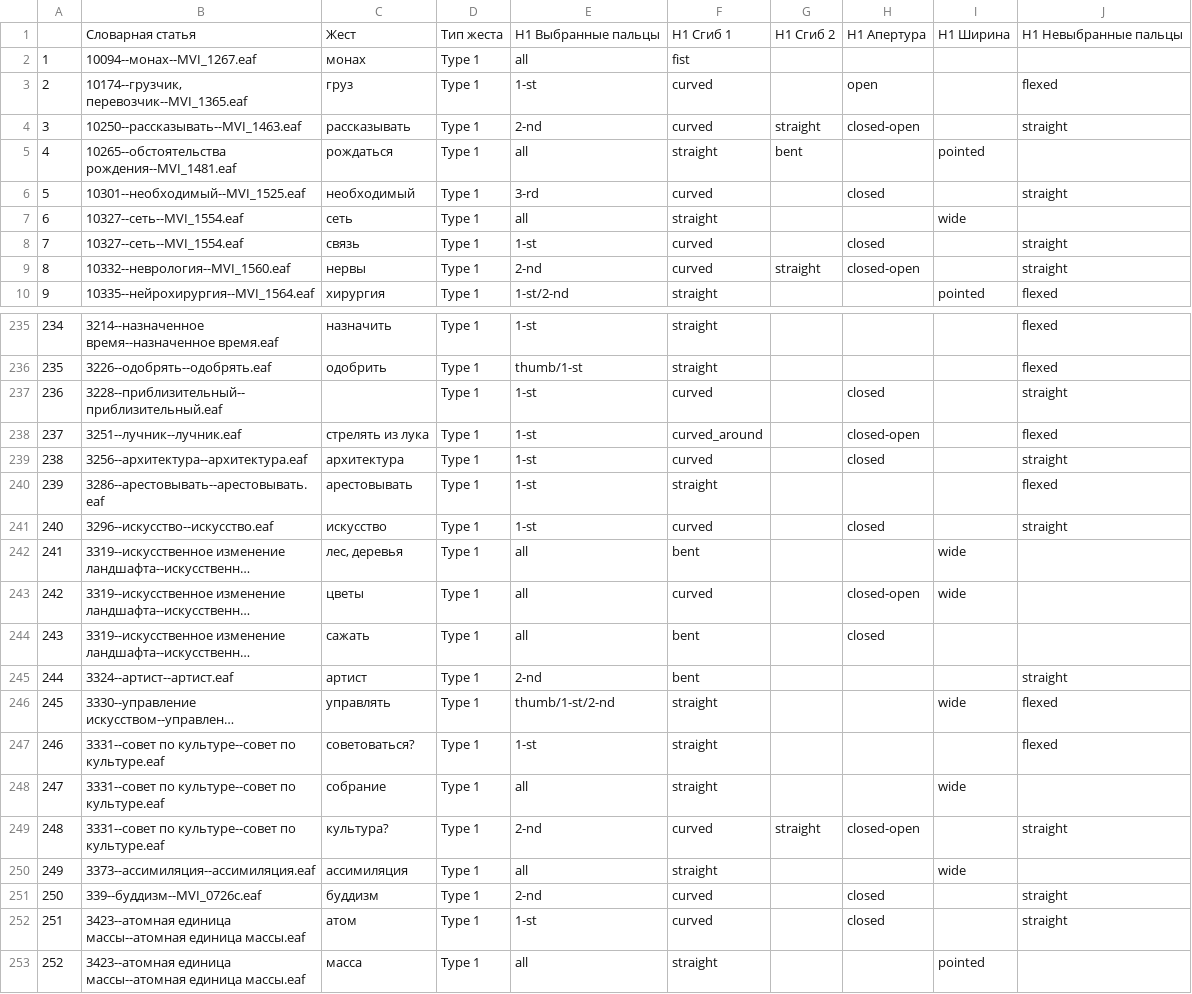
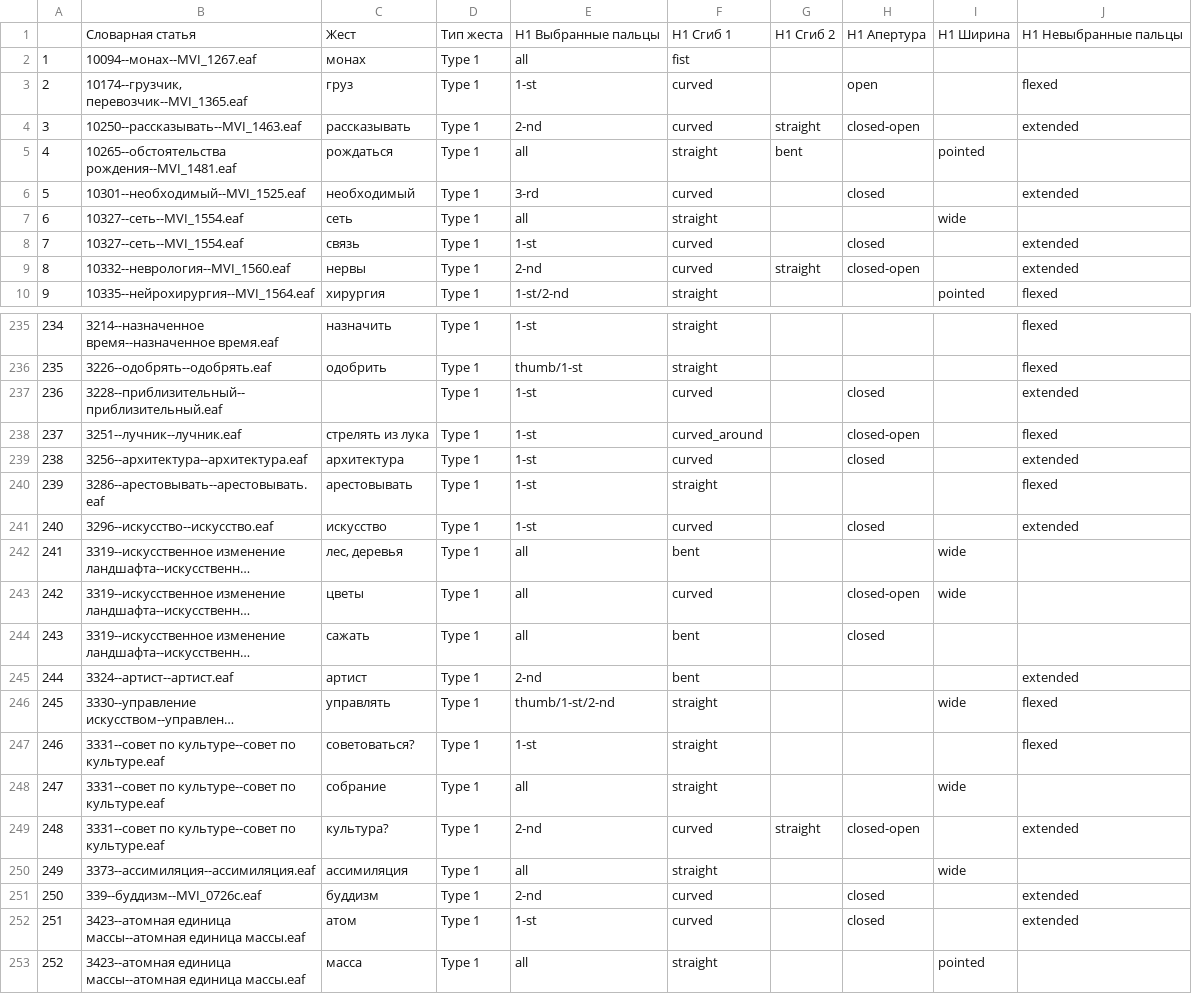
Before and after one commit to ToszaPlaskovickaja/Therm-paper-2023, a CSV file: type1.csv, drawn as a sheet; only a part is shown, gaps mark what is left out; long unchanged cells end in …; the diff covers the shown part only; the diff names each change by its address in the sheet, - before the commit and + after, or states it on an @@ line.

```diff
--- a/type1.csv
+++ b/type1.csv
-J4: straight
+J4: extended
-J6: straight
+J6: extended
-J8:J9: straight
+J8:J9: extended
-J237: straight
+J237: extended
-J239: straight
+J239: extended
-J241: straight
+J241: extended
-J245: straight
+J245: extended
-J249: straight
+J249: extended
-J251:J252: straight
+J251:J252: extended
```
Also changed, not shown: 56 edited cells elsewhere in this file, type2-3.csv.
